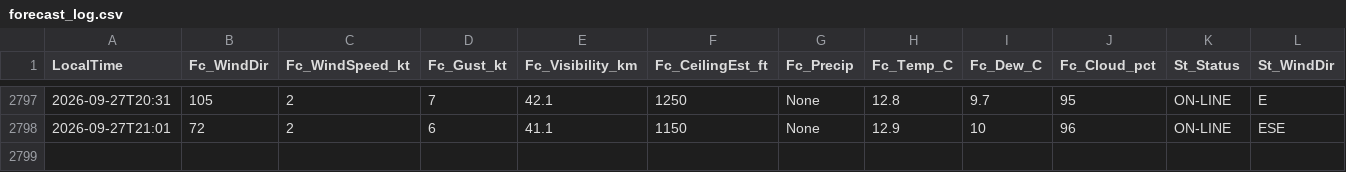
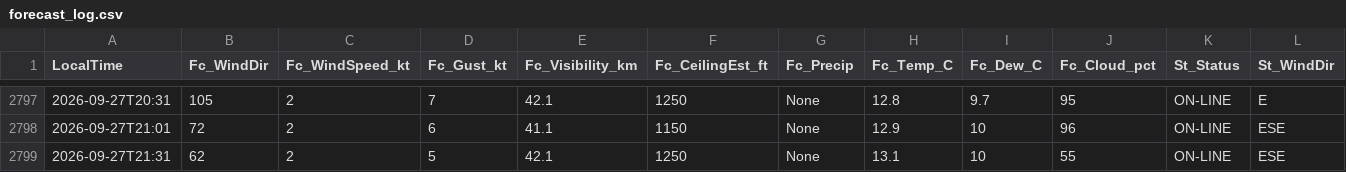
Before and after one commit to JuniorJoseph1981/FASX-Weather, a CSV file: data/forecast_log.csv, drawn as a sheet; only a part is shown, gaps mark what is left out; rows hold the shown columns only; the diff names each change by its address in the sheet, - before the commit and + after, or states it on an @@ line.

Commit message:
Log forecast 2026-09-27T21:31 (station)

```diff
--- a/data/forecast_log.csv
+++ b/data/forecast_log.csv
+row 2799: 2026-09-27T21:31 | 62 | 2 | 5 | 42.1 | 1250 | None | 13.1 | 10 | 55 | ON-LINE | ESE
```
